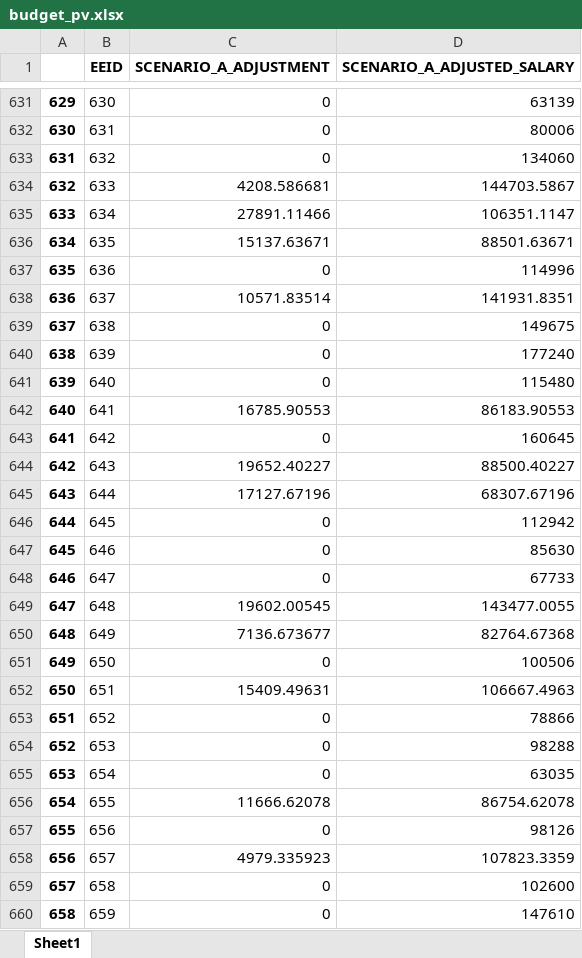
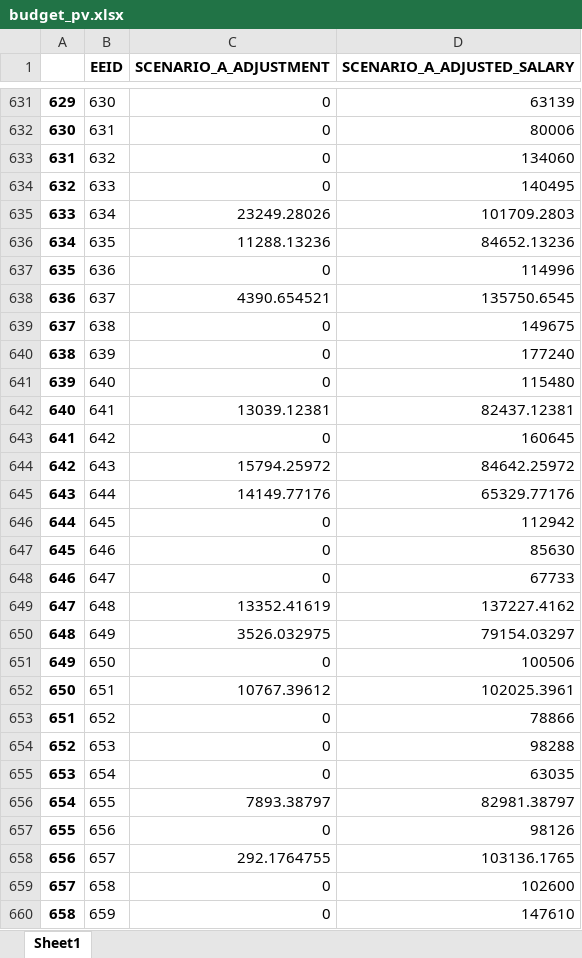
Before and after one commit to startupcode001/payequity, an Excel workbook: budget_pv.xlsx, sheet Sheet1, drawn as a sheet; only a part is shown, gaps mark what is left out; values as stored, in another font and other column widths than the file's, no borders; the diff covers the shown part only; the diff names each change by its address in the sheet, - before the commit and + after, or states it on an @@ line.

```diff
--- a/budget_pv.xlsx (sheet Sheet1)
+++ b/budget_pv.xlsx (sheet Sheet1)
-C634 (SCENARIO_A_ADJUSTMENT): 4208.586681
+C634 (SCENARIO_A_ADJUSTMENT): 0
-D634 (SCENARIO_A_ADJUSTED_SALARY): 144703.5867
+D634 (SCENARIO_A_ADJUSTED_SALARY): 140495
-C635 (SCENARIO_A_ADJUSTMENT): 27891.11466
+C635 (SCENARIO_A_ADJUSTMENT): 23249.28026
-D635 (SCENARIO_A_ADJUSTED_SALARY): 106351.1147
+D635 (SCENARIO_A_ADJUSTED_SALARY): 101709.2803
-C636 (SCENARIO_A_ADJUSTMENT): 15137.63671
+C636 (SCENARIO_A_ADJUSTMENT): 11288.13236
-D636 (SCENARIO_A_ADJUSTED_SALARY): 88501.63671
+D636 (SCENARIO_A_ADJUSTED_SALARY): 84652.13236
-C638 (SCENARIO_A_ADJUSTMENT): 10571.83514
+C638 (SCENARIO_A_ADJUSTMENT): 4390.654521
-D638 (SCENARIO_A_ADJUSTED_SALARY): 141931.8351
+D638 (SCENARIO_A_ADJUSTED_SALARY): 135750.6545
-C642 (SCENARIO_A_ADJUSTMENT): 16785.90553
+C642 (SCENARIO_A_ADJUSTMENT): 13039.12381
-D642 (SCENARIO_A_ADJUSTED_SALARY): 86183.90553
+D642 (SCENARIO_A_ADJUSTED_SALARY): 82437.12381
-C644 (SCENARIO_A_ADJUSTMENT): 19652.40227
+C644 (SCENARIO_A_ADJUSTMENT): 15794.25972
-D644 (SCENARIO_A_ADJUSTED_SALARY): 88500.40227
+D644 (SCENARIO_A_ADJUSTED_SALARY): 84642.25972
-C645 (SCENARIO_A_ADJUSTMENT): 17127.67196
+C645 (SCENARIO_A_ADJUSTMENT): 14149.77176
-D645 (SCENARIO_A_ADJUSTED_SALARY): 68307.67196
+D645 (SCENARIO_A_ADJUSTED_SALARY): 65329.77176
-C649 (SCENARIO_A_ADJUSTMENT): 19602.00545
+C649 (SCENARIO_A_ADJUSTMENT): 13352.41619
-D649 (SCENARIO_A_ADJUSTED_SALARY): 143477.0055
+D649 (SCENARIO_A_ADJUSTED_SALARY): 137227.4162
-C650 (SCENARIO_A_ADJUSTMENT): 7136.673677
+C650 (SCENARIO_A_ADJUSTMENT): 3526.032975
-D650 (SCENARIO_A_ADJUSTED_SALARY): 82764.67368
+D650 (SCENARIO_A_ADJUSTED_SALARY): 79154.03297
-C652 (SCENARIO_A_ADJUSTMENT): 15409.49631
+C652 (SCENARIO_A_ADJUSTMENT): 10767.39612
-D652 (SCENARIO_A_ADJUSTED_SALARY): 106667.4963
+D652 (SCENARIO_A_ADJUSTED_SALARY): 102025.3961
-C656 (SCENARIO_A_ADJUSTMENT): 11666.62078
+C656 (SCENARIO_A_ADJUSTMENT): 7893.38797
-D656 (SCENARIO_A_ADJUSTED_SALARY): 86754.62078
+D656 (SCENARIO_A_ADJUSTED_SALARY): 82981.38797
-C658 (SCENARIO_A_ADJUSTMENT): 4979.335923
+C658 (SCENARIO_A_ADJUSTMENT): 292.1764755
-D658 (SCENARIO_A_ADJUSTED_SALARY): 107823.3359
+D658 (SCENARIO_A_ADJUSTED_SALARY): 103136.1765
```
Also changed, not shown: 558 edited cells elsewhere in this sheet, Data/data_validate.xlsx, budget_gap.xlsx, 4 other files.
